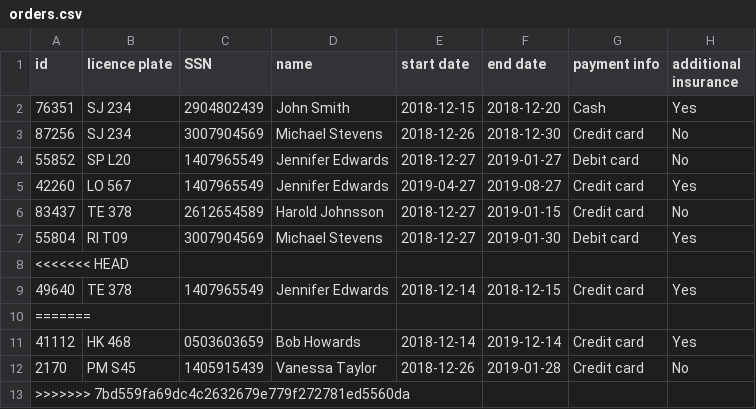
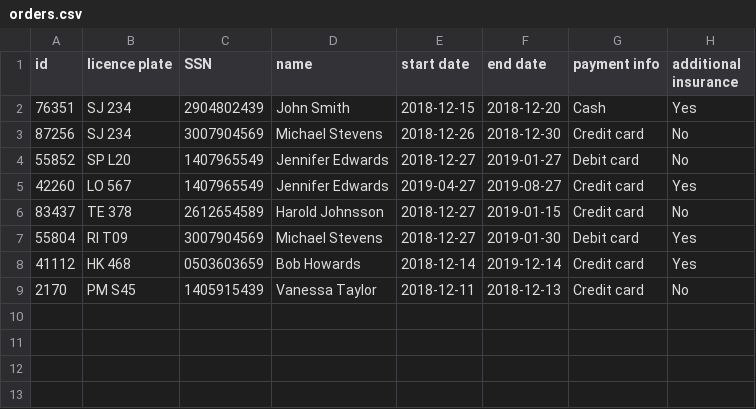
Before and after one commit to AronU/Car-Rental-Service, a CSV file: Car_Rental/data/orders.csv, drawn as a sheet.

```diff
--- a/Car_Rental/data/orders.csv
+++ b/Car_Rental/data/orders.csv
@@ -7,7 +7,3 @@ id,licence plate,SSN,name,start date,end date,payment info,additional insurance
 55804,RI T09,3007904569,Michael Stevens,2018-12-27,2019-01-30,Debit card,Yes
-<<<<<<< HEAD
-49640,TE 378,1407965549,Jennifer Edwards,2018-12-14,2018-12-15,Credit card,Yes
-=======
 41112,HK 468,0503603659,Bob Howards,2018-12-14,2019-12-14,Credit card,Yes
-2170,PM S45,1405915439,Vanessa Taylor,2018-12-26,2019-01-28,Credit card,No
->>>>>>> 7bd559fa69dc4c2632679e779f272781ed5560da
+2170,PM S45,1405915439,Vanessa Taylor,2018-12-11,2018-12-13,Credit card,No
```
Also changed, not shown: 1 other file.
